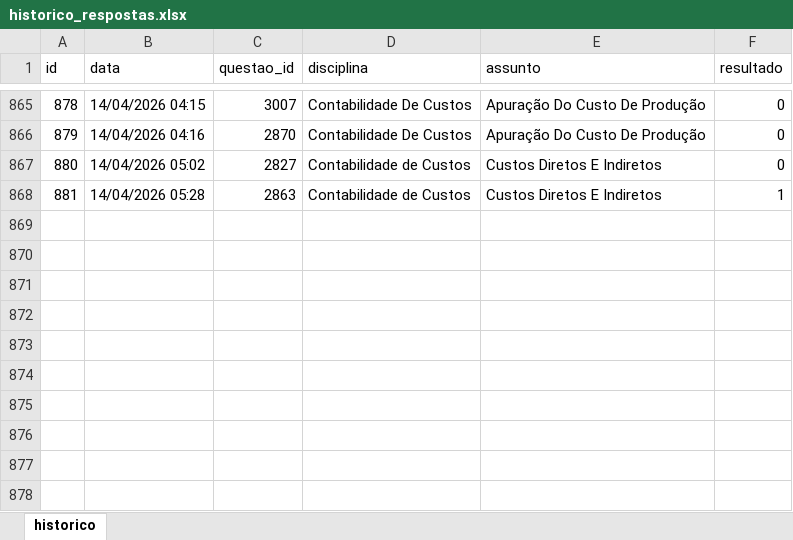
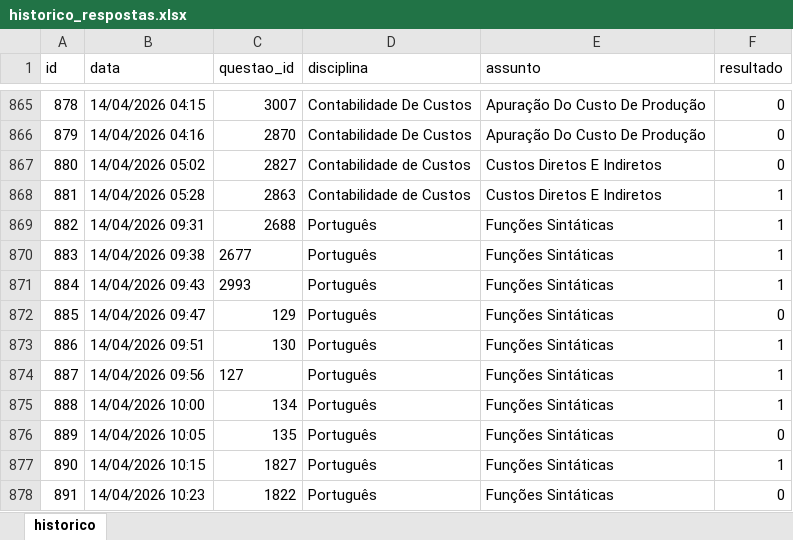
Before and after one commit to Lucas-Oliveira-wd/simulado, an Excel workbook: banco_de_dados/historico_respostas.xlsx, sheet historico, drawn as a sheet; only a part is shown, gaps mark what is left out; values as stored, in another font and other column widths than the file's, no borders; the diff names each change by its address in the sheet, - before the commit and + after, or states it on an @@ line.

```diff
--- a/banco_de_dados/historico_respostas.xlsx (sheet historico)
+++ b/banco_de_dados/historico_respostas.xlsx (sheet historico)
+row 869: 882 | 14/04/2026 09:31 | 2688 | Português | Funções Sintáticas | 1
+row 870: 883 | 14/04/2026 09:38 | 2677 | Português | Funções Sintáticas | 1
+row 871: 884 | 14/04/2026 09:43 | 2993 | Português | Funções Sintáticas | 1
+row 872: 885 | 14/04/2026 09:47 | 129 | Português | Funções Sintáticas | 0
+row 873: 886 | 14/04/2026 09:51 | 130 | Português | Funções Sintáticas | 1
+row 874: 887 | 14/04/2026 09:56 | 127 | Português | Funções Sintáticas | 1
+row 875: 888 | 14/04/2026 10:00 | 134 | Português | Funções Sintáticas | 1
+row 876: 889 | 14/04/2026 10:05 | 135 | Português | Funções Sintáticas | 0
+row 877: 890 | 14/04/2026 10:15 | 1827 | Português | Funções Sintáticas | 1
+row 878: 891 | 14/04/2026 10:23 | 1822 | Português | Funções Sintáticas | 0
```
Also changed, not shown: banco_de_dados/caderno_anotacoes.xlsx, banco_de_dados/flashcards.xlsx, 1 other file.
